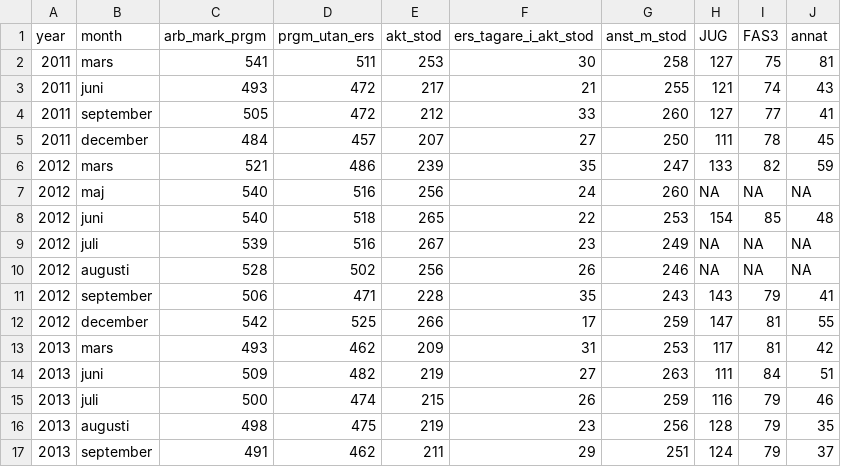
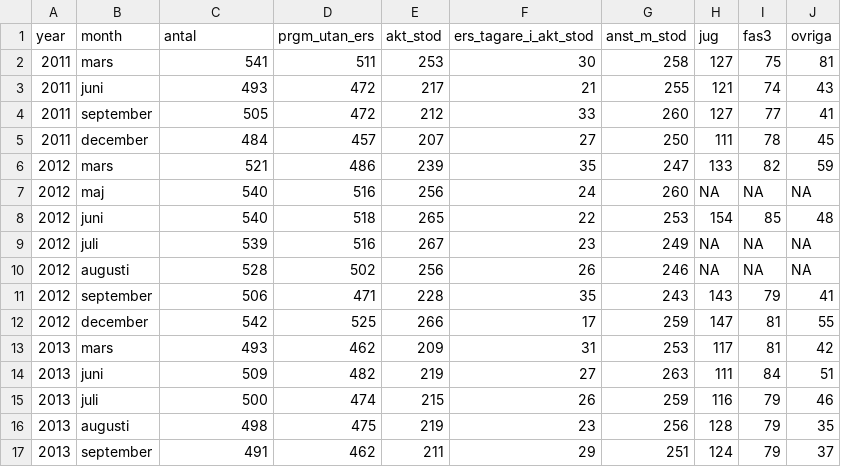
Before and after one commit to MansMeg/DIK_analys, a CSV file: Data/arb_prgm_b.csv, drawn as a sheet.

Commit message:
Updated data

```diff
--- a/Data/arb_prgm_b.csv
+++ b/Data/arb_prgm_b.csv
@@ -1,2 +1,2 @@
-"year","month","arb_mark_prgm","prgm_utan_ers","akt_stod","ers_tagare_i_akt_stod","anst_m_stod","JUG","FAS3","annat"
+"year","month","antal","prgm_utan_ers","akt_stod","ers_tagare_i_akt_stod","anst_m_stod","jug","fas3","ovriga"
 2011,"mars",541,511,253,30,258,127,75,81
```
Also changed, not shown: Data/ers_by_county.csv.
